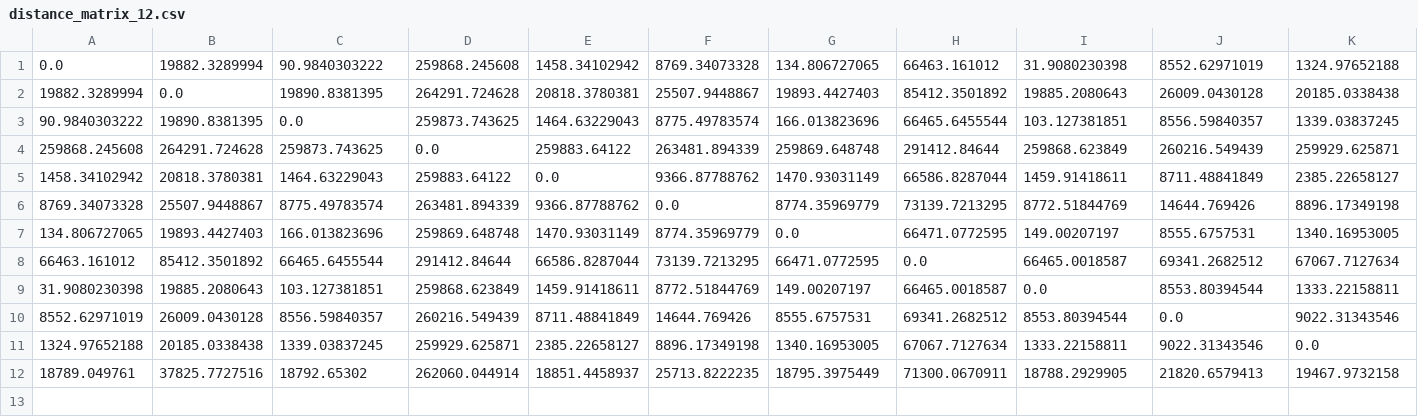
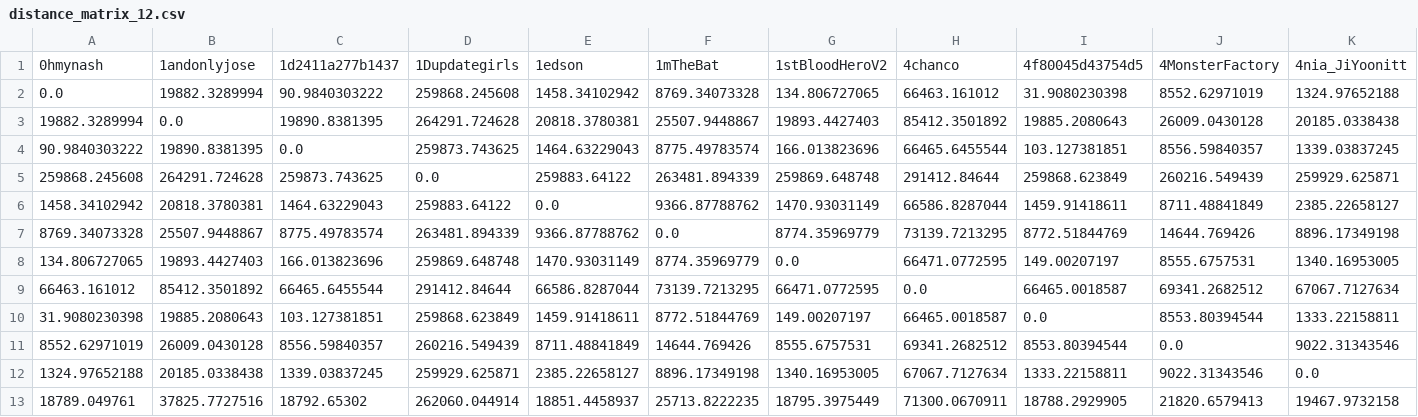
Before and after one commit to cvhooper22/cs478TwitterGroup, a CSV file: csvData/distance_matrix_12.csv, drawn as a sheet; only a part is shown; rows hold the shown columns only; the diff names each change by its address in the sheet, - before the commit and + after, or states it on an @@ line.

```diff
--- a/csvData/distance_matrix_12.csv
+++ b/csvData/distance_matrix_12.csv
+row 1: 0hmynash | 1andonlyjose | 1d2411a277b1437 | 1Dupdategirls | 1edson | 1mTheBat | 1stBloodHeroV2 | 4chanco | 4f80045d43754d5 | 4MonsterFactory | 4nia_JiYoonitt
```
Also changed, not shown: csvData/distance_matrix_100.csv, 6 other files.
